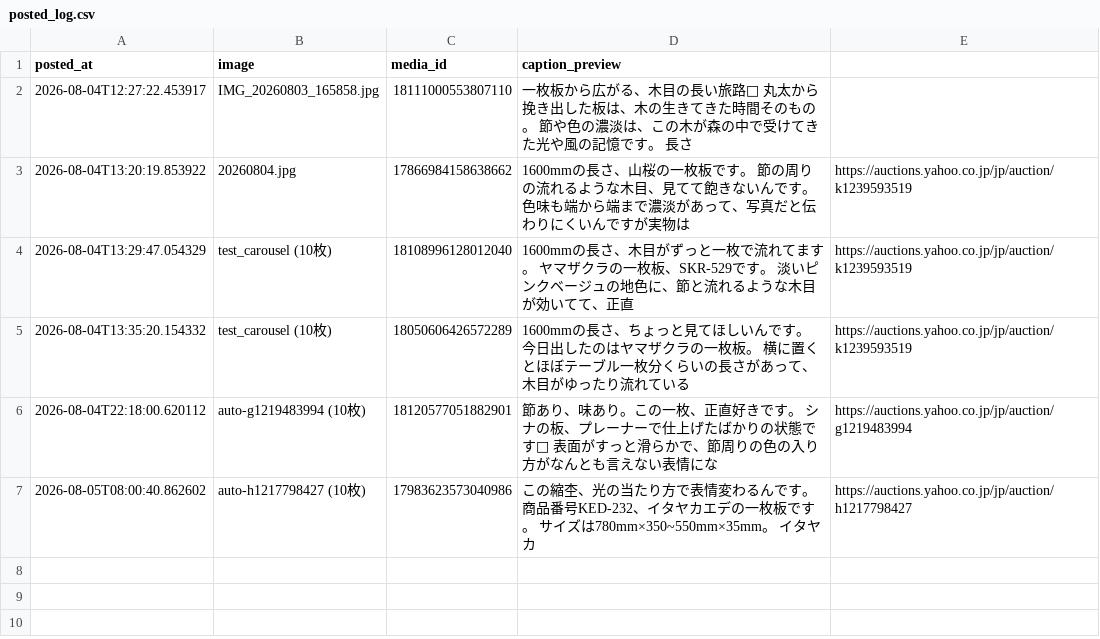
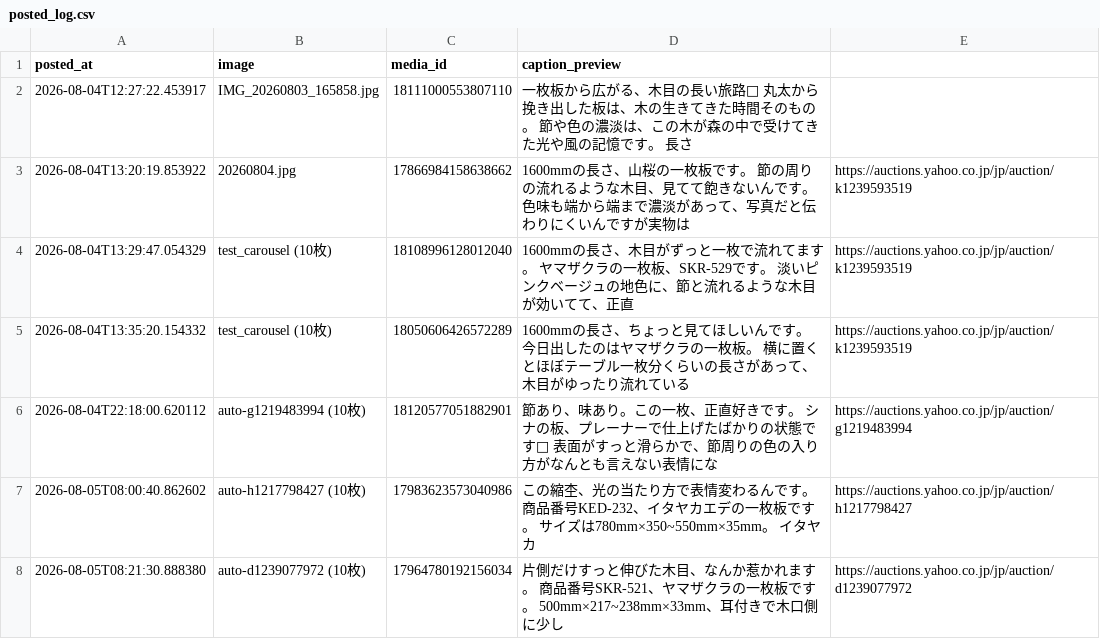
Before and after one commit to junshin1102/instagram-auto-post, a CSV file: images/posted/posted_log.csv, drawn as a sheet.

Commit message:
chore: mark image as posted (SKR-521 slideshow test)

```diff
--- a/images/posted/posted_log.csv
+++ b/images/posted/posted_log.csv
@@ -7 +7,2 @@ posted_at,image,media_id,caption_preview
 2026-08-05T08:00:40.862602,auto-h1217798427 (10枚),17983623573040986,この縮杢、光の当たり方で表情変わるんです。  商品番号KED-232、イタヤカエデの一枚板です。 サイズは780mm×350~550mm×35mm。  イタヤカ,https://auctions.yahoo.co.jp/jp/auction/h1217798427
+2026-08-05T08:21:30.888380,auto-d1239077972 (10枚),17964780192156034,片側だけすっと伸びた木目、なんか惹かれます。  商品番号SKR-521、ヤマザクラの一枚板です。 500mm×217~238mm×33mm、耳付きで木口側に少し,https://auctions.yahoo.co.jp/jp/auction/d1239077972
```
Also changed, not shown: 12 other files.
